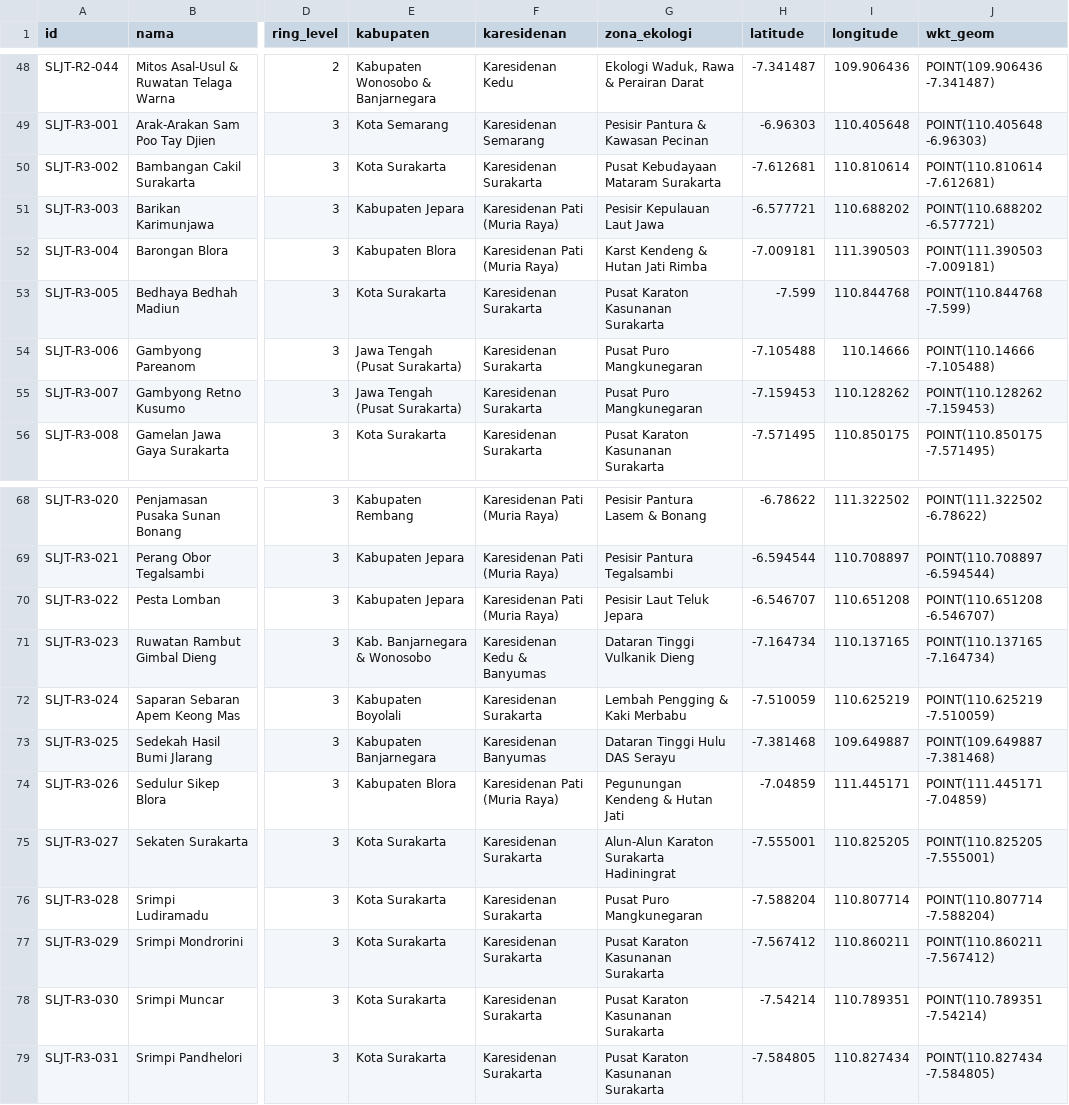
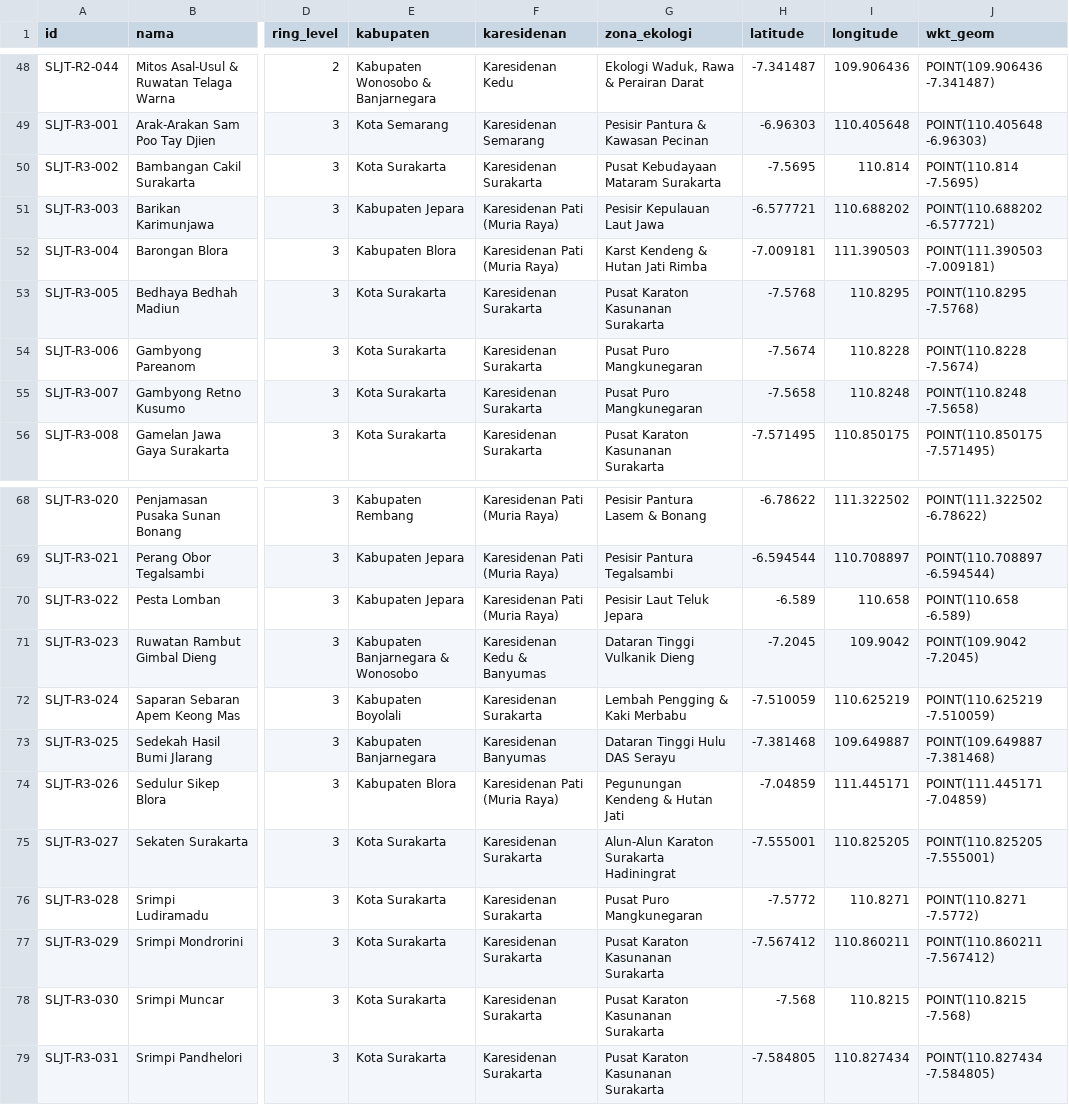
Before and after one commit to bbpjt/Besalen, a CSV file: gis_exports/sastra_lisan_jateng_coords.csv, drawn as a sheet; only a part is shown, gaps mark what is left out; the diff covers the shown part only; the diff names each change by its address in the sheet, - before the commit and + after, or states it on an @@ line.

Commit message:
fix(geo): reposisi akurat koordinat dan wilayah administratif sastra lisan istana ke Kota Surakarta dan pembenahan sebaran spasial 35 kabupaten

```diff
--- a/gis_exports/sastra_lisan_jateng_coords.csv
+++ b/gis_exports/sastra_lisan_jateng_coords.csv
-H50 (latitude): -7.612681
+H50 (latitude): -7.5695
-I50 (longitude): 110.810614
+I50 (longitude): 110.814
-J50 (wkt_geom): POINT(110.810614 -7.612681)
+J50 (wkt_geom): POINT(110.814 -7.5695)
-H53 (latitude): -7.599
+H53 (latitude): -7.5768
-I53 (longitude): 110.844768
+I53 (longitude): 110.8295
-J53 (wkt_geom): POINT(110.844768 -7.599)
+J53 (wkt_geom): POINT(110.8295 -7.5768)
-E54:E55 (kabupaten): Jawa Tengah (Pusat Surakarta)
+E54:E55 (kabupaten): Kota Surakarta
-H54 (latitude): -7.105488
+H54 (latitude): -7.5674
-I54 (longitude): 110.14666
+I54 (longitude): 110.8228
-J54 (wkt_geom): POINT(110.14666 -7.105488)
+J54 (wkt_geom): POINT(110.8228 -7.5674)
-H55 (latitude): -7.159453
+H55 (latitude): -7.5658
-I55 (longitude): 110.128262
+I55 (longitude): 110.8248
-J55 (wkt_geom): POINT(110.128262 -7.159453)
+J55 (wkt_geom): POINT(110.8248 -7.5658)
-H70 (latitude): -6.546707
+H70 (latitude): -6.589
-I70 (longitude): 110.651208
+I70 (longitude): 110.658
-J70 (wkt_geom): POINT(110.651208 -6.546707)
+J70 (wkt_geom): POINT(110.658 -6.589)
-E71 (kabupaten): Kab. Banjarnegara & Wonosobo
+E71 (kabupaten): Kabupaten Banjarnegara & Wonosobo
-H71 (latitude): -7.164734
+H71 (latitude): -7.2045
-I71 (longitude): 110.137165
+I71 (longitude): 109.9042
-J71 (wkt_geom): POINT(110.137165 -7.164734)
+J71 (wkt_geom): POINT(109.9042 -7.2045)
-H76 (latitude): -7.588204
+H76 (latitude): -7.5772
-I76 (longitude): 110.807714
+I76 (longitude): 110.8271
-J76 (wkt_geom): POINT(110.807714 -7.588204)
+J76 (wkt_geom): POINT(110.8271 -7.5772)
-H78 (latitude): -7.54214
+H78 (latitude): -7.568
-I78 (longitude): 110.789351
+I78 (longitude): 110.8215
-J78 (wkt_geom): POINT(110.789351 -7.54214)
+J78 (wkt_geom): POINT(110.8215 -7.568)
```
Also changed, not shown: 48 edited cells elsewhere in this file, 5 other files.
